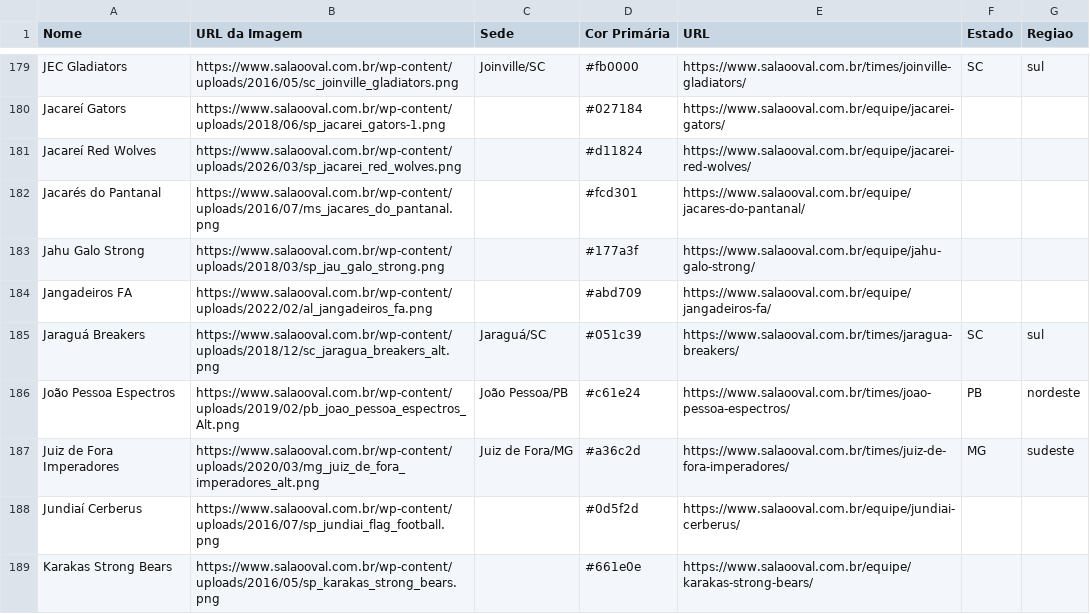
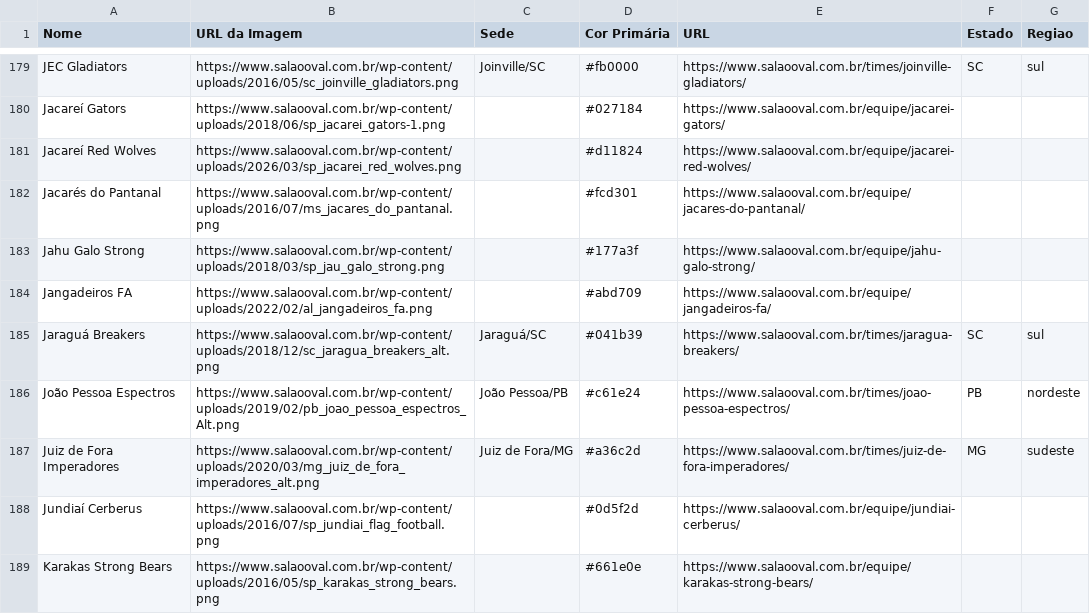
Before and after one commit to VictorOrtins/CinturaoDoFABR, a CSV file: backend/seed_data/teams.csv, drawn as a sheet; only a part is shown, gaps mark what is left out; the diff covers the shown part only.

```diff
--- a/backend/seed_data/teams.csv
+++ b/backend/seed_data/teams.csv
@@ -184,3 +184,3 @@ Jahu Galo Strong,https://www.salaooval.com.br/wp-content/uploads/2018/03/sp_jau_
 Jangadeiros FA,https://www.salaooval.com.br/wp-content/uploads/2022/02/al_jangadeiros_fa.png,,#abd709,https://www.salaooval.com.br/equipe/jangadeiros-fa/,,
-Jaraguá Breakers,https://www.salaooval.com.br/wp-content/uploads/2018/12/sc_jaragua_breakers_alt.png,Jaraguá/SC,#051c39,https://www.salaooval.com.br/times/jaragua-breakers/,SC,sul
+Jaraguá Breakers,https://www.salaooval.com.br/wp-content/uploads/2018/12/sc_jaragua_breakers_alt.png,Jaraguá/SC,#041b39,https://www.salaooval.com.br/times/jaragua-breakers/,SC,sul
 João Pessoa Espectros,https://www.salaooval.com.br/wp-content/uploads/2019/02/pb_joao_pessoa_espectros_Alt.png,João Pessoa/PB,#c61e24,https://www.salaooval.com.br/times/joao-pessoa-espectros/,PB,nordeste
```
Also changed, not shown: 12 edited cells elsewhere in this file, backend/seed_data/games.csv, data/raw/teams/teams_latest.csv, 1 other file.
